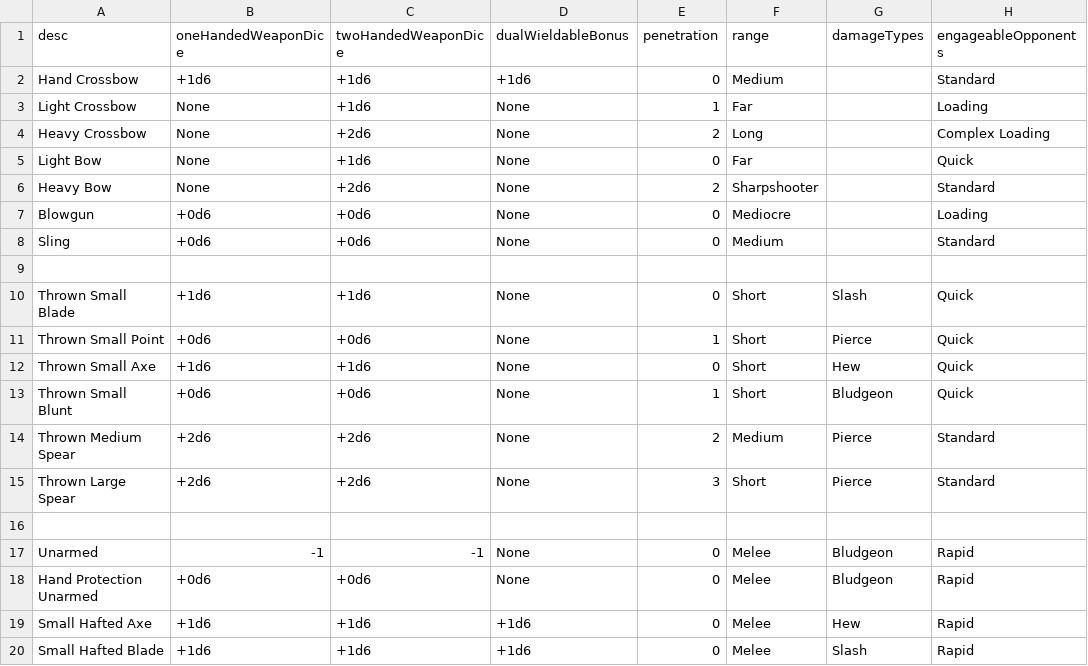
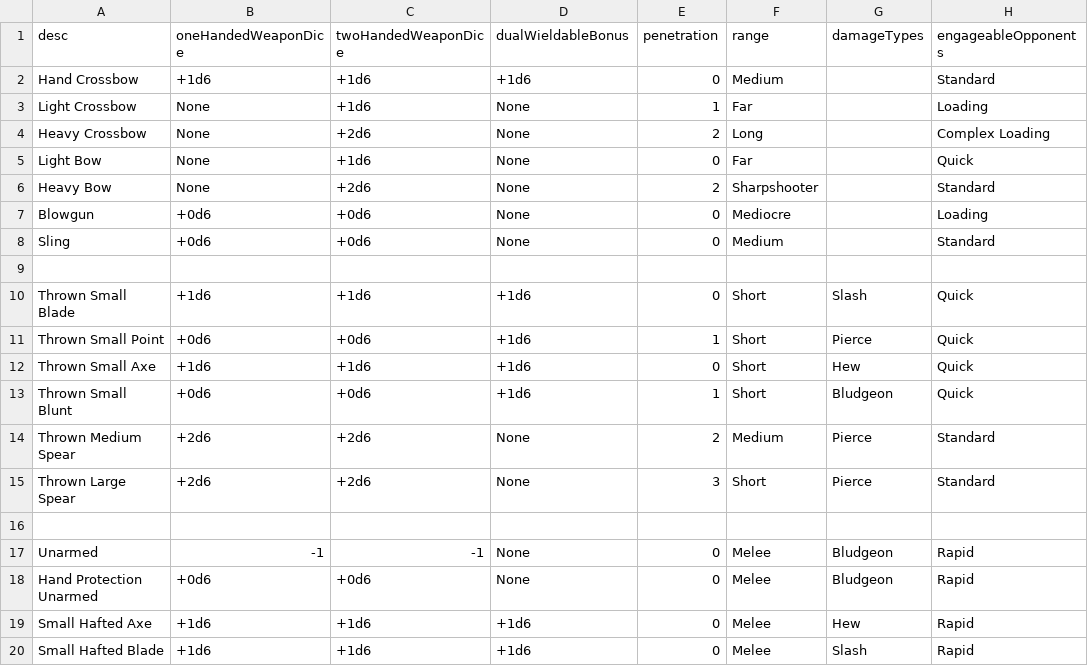
Before and after one commit to CogentRoleplayCommunity/FogentRoleplay, a CSV file: WeaponClassData.csv, drawn as a sheet; only a part is shown; the diff names each change by its address in the sheet, - before the commit and + after, or states it on an @@ line.

Commit message:
Fixed Small Weapon thrown Dual Wielding

```diff
--- a/WeaponClassData.csv
+++ b/WeaponClassData.csv
-D10:D13 (dualWieldableBonus): None
+D10:D13 (dualWieldableBonus): +1d6
```
